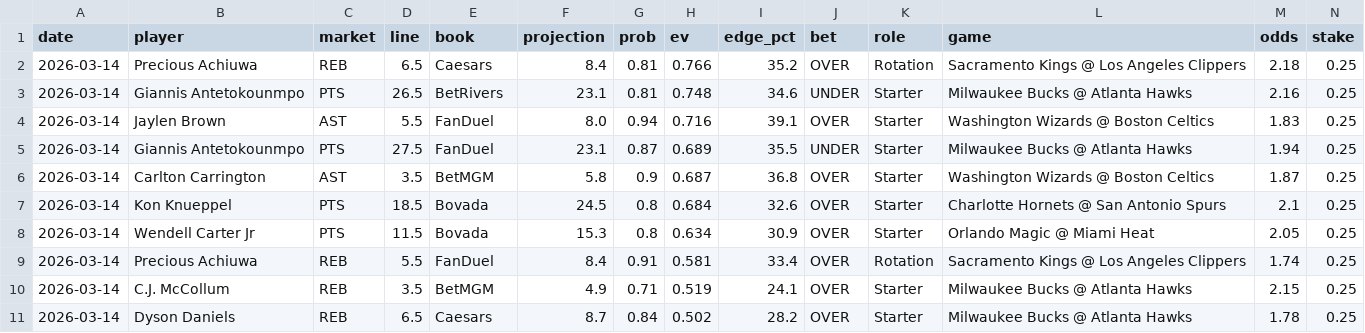
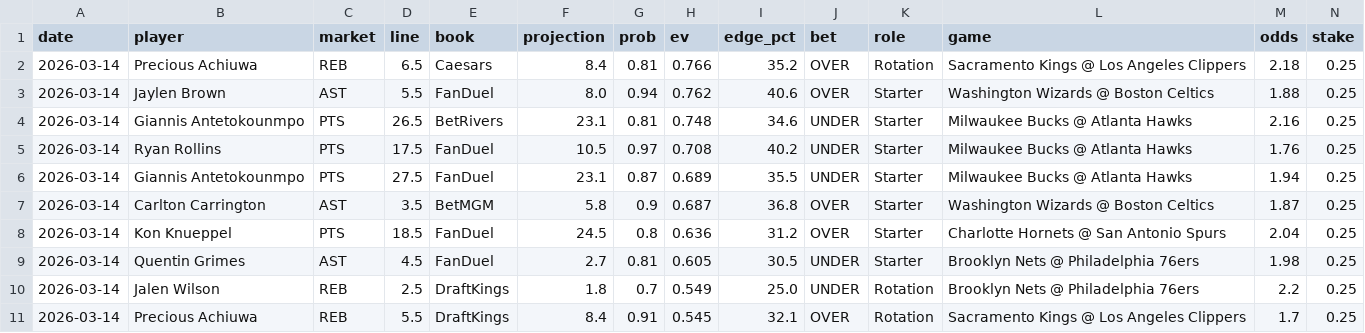
Before and after one commit to mackchiu/AutoBetTracker, a CSV file: data/raw/2026-03-14_player_props_raw.csv, drawn as a sheet; only a part is shown; removed rows and columns are numbered as before the commit, all else as after; rows hold the shown columns only; the diff names each change by its address in the sheet, - before the commit and + after, or states it on an @@ line.

```diff
--- a/data/raw/2026-03-14_player_props_raw.csv
+++ b/data/raw/2026-03-14_player_props_raw.csv
+row 3: 2026-03-14 | Jaylen Brown | AST | 5.5 | FanDuel | 8.0 | 0.94 | 0.762 | 40.6 | OVER | Starter | Washington Wizards @ Boston Celtics | 1.88 | 0.25
-B5 (player): Jaylen Brown
+B5 (player): Ryan Rollins
-C5 (market): AST
+C5 (market): PTS
-D5 (line): 5.5
+D5 (line): 17.5
-F5 (projection): 8.0
+F5 (projection): 10.5
-G5 (prob): 0.94
+G5 (prob): 0.97
-H5 (ev): 0.716
+H5 (ev): 0.708
-I5 (edge_pct): 39.1
+I5 (edge_pct): 40.2
-J5 (bet): OVER
+J5 (bet): UNDER
-L5 (game): Washington Wizards @ Boston Celtics
+L5 (game): Milwaukee Bucks @ Atlanta Hawks
-M5 (odds): 1.83
+M5 (odds): 1.76
-E8:E9 (book): Bovada
+E8:E9 (book): FanDuel
-H8 (ev): 0.684
+H8 (ev): 0.636
-I8 (edge_pct): 32.6
+I8 (edge_pct): 31.2
-M8 (odds): 2.1
+M8 (odds): 2.04
-B9 (player): Wendell Carter Jr
+B9 (player): Quentin Grimes
-C9 (market): PTS
+C9 (market): AST
-D9 (line): 11.5
+D9 (line): 4.5
-F9 (projection): 15.3
+F9 (projection): 2.7
-G9 (prob): 0.8
+G9 (prob): 0.81
-H9 (ev): 0.634
+H9 (ev): 0.605
-I9 (edge_pct): 30.9
+I9 (edge_pct): 30.5
-J9 (bet): OVER
+J9 (bet): UNDER
-L9 (game): Orlando Magic @ Miami Heat
+L9 (game): Brooklyn Nets @ Philadelphia 76ers
-M9 (odds): 2.05
+M9 (odds): 1.98
+row 10: 2026-03-14 | Jalen Wilson | REB | 2.5 | DraftKings | 1.8 | 0.7 | 0.549 | 25.0 | UNDER | Rotation | Brooklyn Nets @ Philadelphia 76ers | 2.2 | 0.25
-E11 (book): FanDuel
+E11 (book): DraftKings
-H11 (ev): 0.581
+H11 (ev): 0.545
-I11 (edge_pct): 33.4
+I11 (edge_pct): 32.1
-M11 (odds): 1.74
+M11 (odds): 1.7
-row 10: 2026-03-14 | C.J. McCollum | REB | 3.5 | BetMGM | 4.9 | 0.71 | 0.519 | 24.1 | OVER | Starter | Milwaukee Bucks @ Atlanta Hawks | 2.15 | 0.25
-row 11: 2026-03-14 | Dyson Daniels | REB | 6.5 | Caesars | 8.7 | 0.84 | 0.502 | 28.2 | OVER | Starter | Milwaukee Bucks @ Atlanta Hawks | 1.78 | 0.25
```
Also changed, not shown: data/final/2026-03-14_player_props_final.csv, data/final/2026-03-14_team_model_final.csv, 1 other file.
